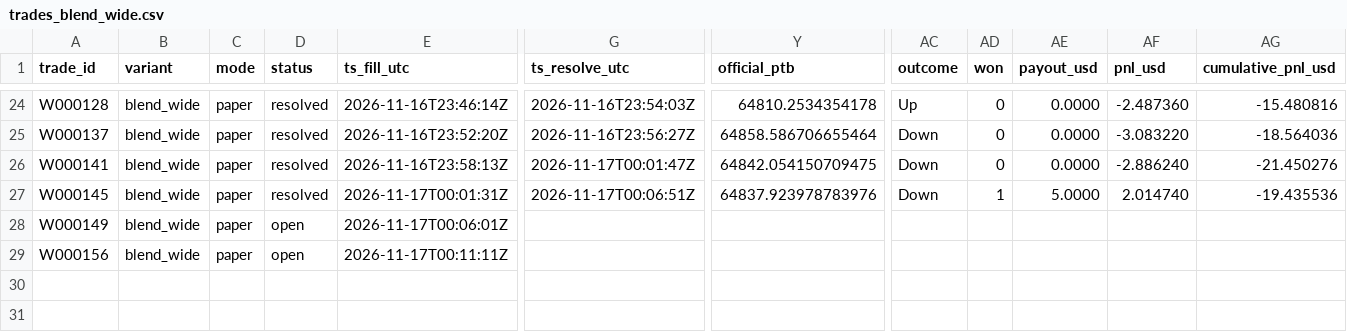
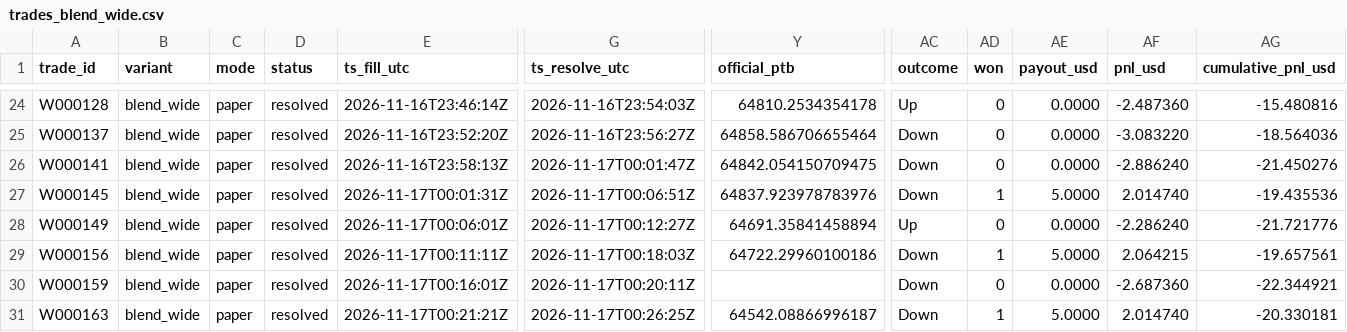
Before and after one commit to michaeldeuchar-dotcom/btc5m-paper-bot, a CSV file: data/week1/trades_blend_wide.csv, drawn as a sheet; only a part is shown, gaps mark what is left out; rows hold the shown columns only; the diff names each change by its address in the sheet, - before the commit and + after, or states it on an @@ line.

```diff
--- a/data/week1/trades_blend_wide.csv
+++ b/data/week1/trades_blend_wide.csv
-D28:D29 (status): open
+D28:D29 (status): resolved
-G28 (ts_resolve_utc): (empty)
+G28 (ts_resolve_utc): 2026-11-17T00:12:27Z
-Y28 (official_ptb): (empty)
+Y28 (official_ptb): 64691.35841458894
-AC28 (outcome): (empty)
+AC28 (outcome): Up
-AD28 (won): (empty)
+AD28 (won): 0
-AE28 (payout_usd): (empty)
+AE28 (payout_usd): 0.0000
-AF28 (pnl_usd): (empty)
+AF28 (pnl_usd): -2.286240
-AG28 (cumulative_pnl_usd): (empty)
+AG28 (cumulative_pnl_usd): -21.721776
-G29 (ts_resolve_utc): (empty)
+G29 (ts_resolve_utc): 2026-11-17T00:18:03Z
-Y29 (official_ptb): (empty)
+Y29 (official_ptb): 64722.29960100186
-AC29 (outcome): (empty)
+AC29 (outcome): Down
-AD29 (won): (empty)
+AD29 (won): 1
-AE29 (payout_usd): (empty)
+AE29 (payout_usd): 5.0000
-AF29 (pnl_usd): (empty)
+AF29 (pnl_usd): 2.064215
-AG29 (cumulative_pnl_usd): (empty)
+AG29 (cumulative_pnl_usd): -19.657561
+row 30: W000159 | blend_wide | paper | resolved | 2026-11-17T00:16:01Z | 2026-11-17T00:20:11Z |  | Down | 0 | 0.0000 | -2.687360 | -22.344921
+row 31: W000163 | blend_wide | paper | resolved | 2026-11-17T00:21:21Z | 2026-11-17T00:26:25Z | 64542.08866996187 | Down | 1 | 5.0000 | 2.014740 | -20.330181
```
Also changed, not shown: data/week1/decisions_tail.csv, data/week1/trades_legacy_fixed.csv, 8 other files.
